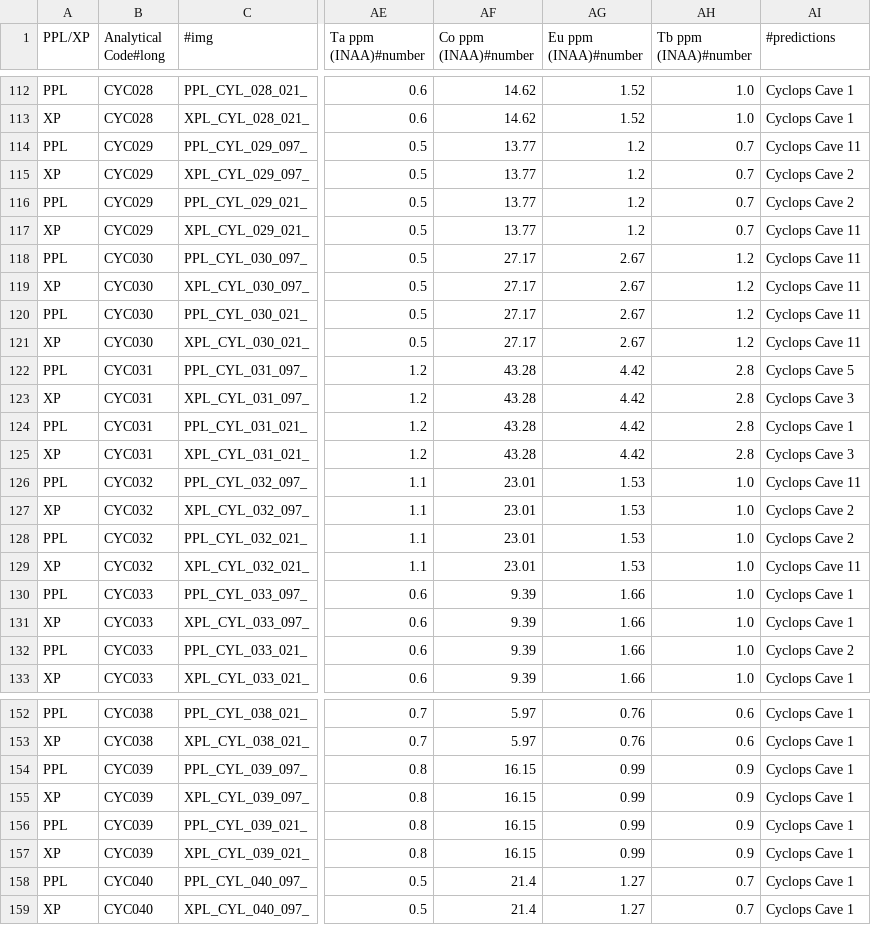
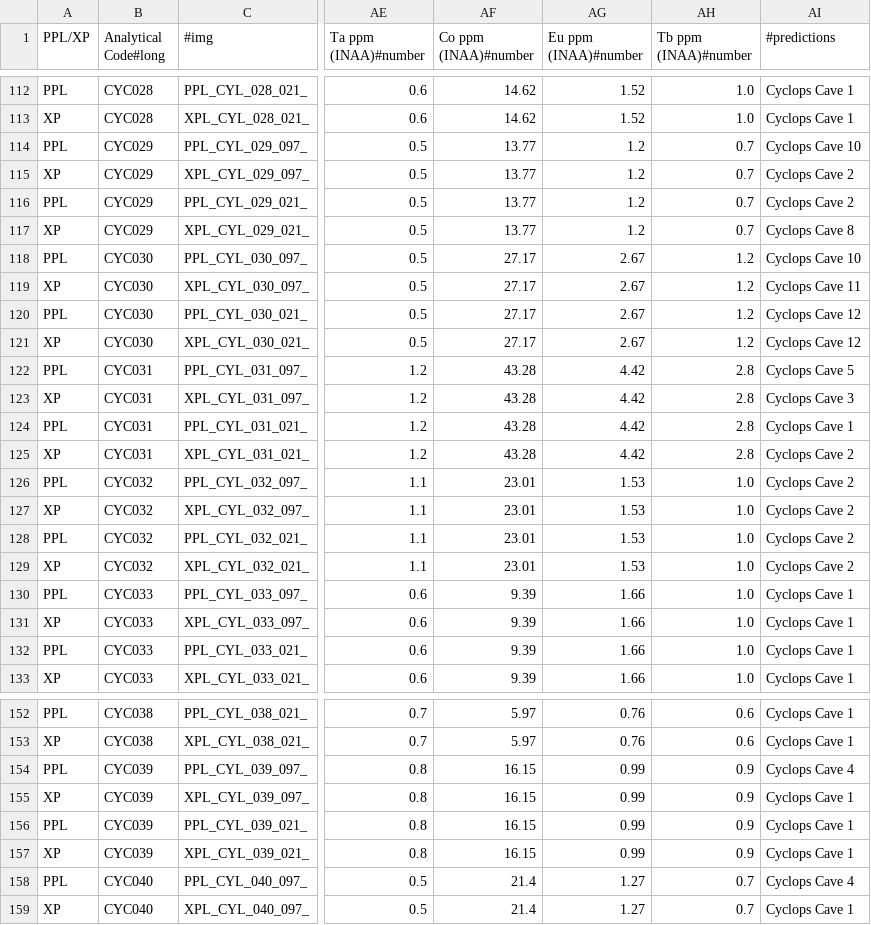
Before and after one commit to cindeycaineucsd/SuAVE_testing, a CSV file: zaslavsk_Cyclops_Cave_Ceramic_Petrography_v1.csv, drawn as a sheet; only a part is shown, gaps mark what is left out; the diff covers the shown part only; the diff names each change by its address in the sheet, - before the commit and + after, or states it on an @@ line.

```diff
--- a/zaslavsk_Cyclops_Cave_Ceramic_Petrography_v1.csv
+++ b/zaslavsk_Cyclops_Cave_Ceramic_Petrography_v1.csv
-AI114 (#predictions): Cyclops Cave 11
+AI114 (#predictions): Cyclops Cave 10
-AI117 (#predictions): Cyclops Cave 11
+AI117 (#predictions): Cyclops Cave 8
-AI118 (#predictions): Cyclops Cave 11
+AI118 (#predictions): Cyclops Cave 10
-AI120:AI121 (#predictions): Cyclops Cave 11
+AI120:AI121 (#predictions): Cyclops Cave 12
-AI125 (#predictions): Cyclops Cave 3
+AI125 (#predictions): Cyclops Cave 2
-AI126 (#predictions): Cyclops Cave 11
+AI126 (#predictions): Cyclops Cave 2
-AI129 (#predictions): Cyclops Cave 11
+AI129 (#predictions): Cyclops Cave 2
-AI132 (#predictions): Cyclops Cave 2
+AI132 (#predictions): Cyclops Cave 1
-AI154 (#predictions): Cyclops Cave 1
+AI154 (#predictions): Cyclops Cave 4
-AI158 (#predictions): Cyclops Cave 1
+AI158 (#predictions): Cyclops Cave 4
```
Also changed, not shown: 39 edited cells elsewhere in this file, 3 other files.
